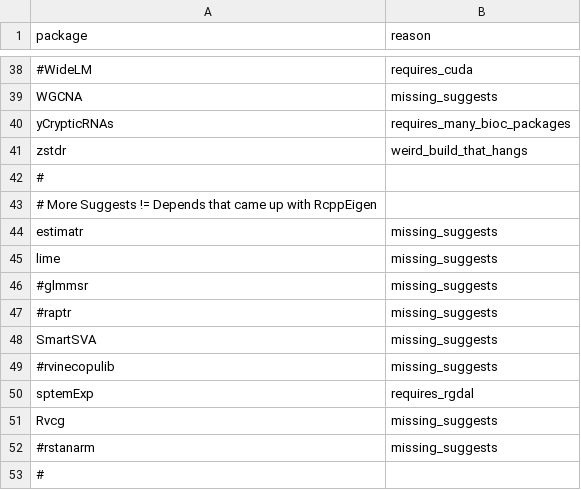
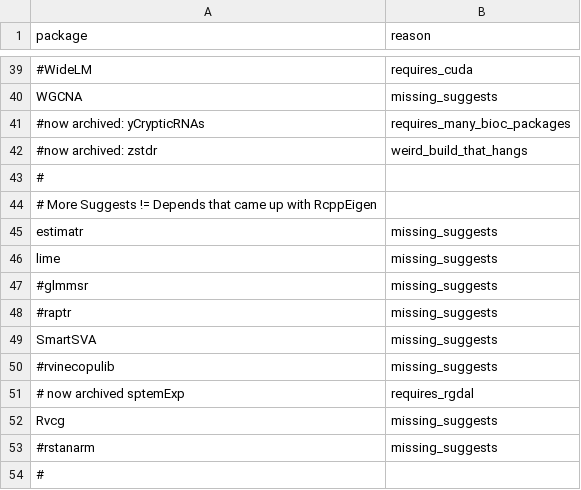
Before and after one commit to RcppCore/rcpp-logs, a CSV file: data/blacklist.csv, drawn as a sheet; only a part is shown, gaps mark what is left out; addresses are those after the commit; the diff covers the shown part only; the diff names each change by its address in the sheet, - before the commit and + after, or states it on an @@ line.

```diff
--- a/data/blacklist.csv
+++ b/data/blacklist.csv
-A41 (package): yCrypticRNAs
+A41 (package): #now archived: yCrypticRNAs
-A42 (package): zstdr
+A42 (package): #now archived: zstdr
-A51 (package): sptemExp
+A51 (package): # now archived sptemExp
```
Also changed, not shown: 1 added row and 10 edited cells elsewhere in this file.
